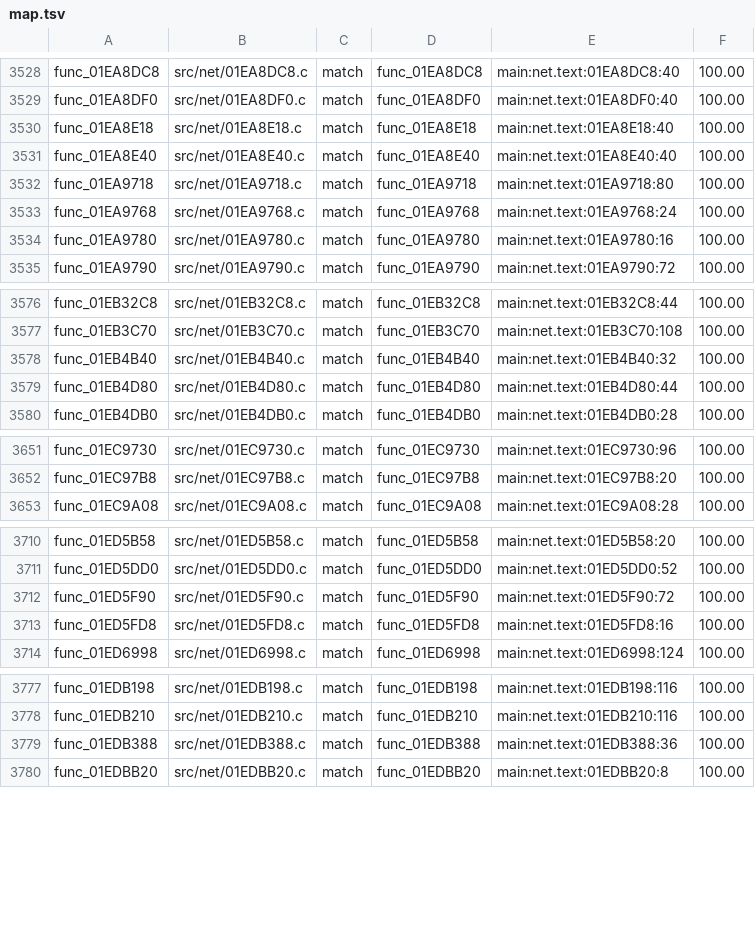
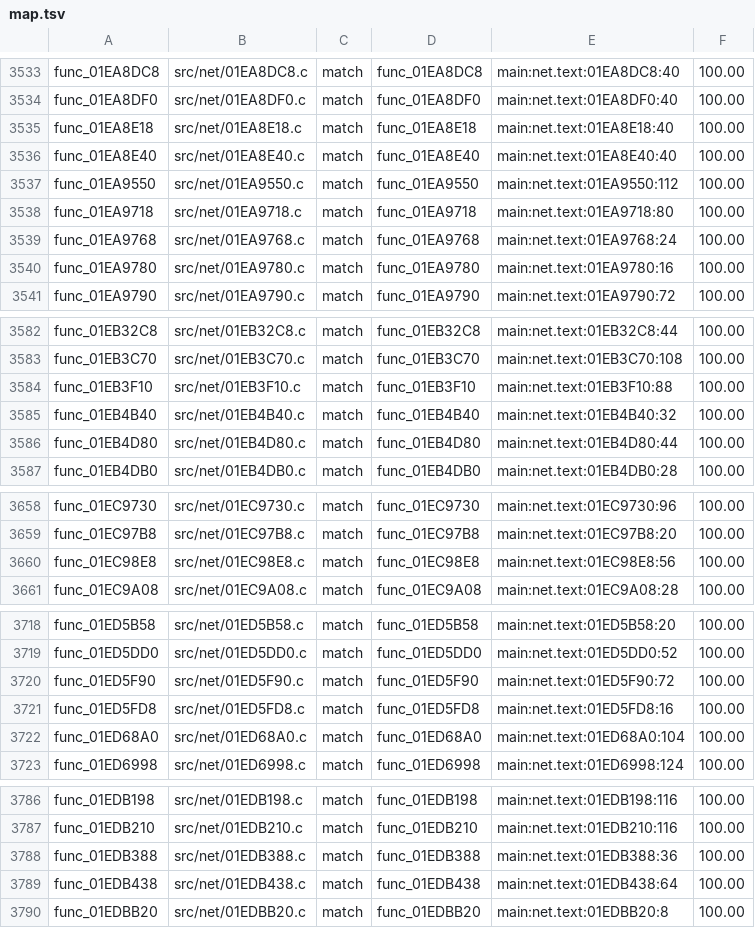
Before and after one commit to OpenRAC/rac4-decomp, a TSV file: config/pal/map.tsv, drawn as a sheet; only a part is shown, gaps mark what is left out; the diff covers the shown part only.

```diff
--- a/config/pal/map.tsv
+++ b/config/pal/map.tsv
@@ -3531,2 +3536,3 @@ func_01EA8E18	src/net/01EA8E18.c	match	func_01EA8E18	main:net.text:01EA8E18:40	1
 func_01EA8E40	src/net/01EA8E40.c	match	func_01EA8E40	main:net.text:01EA8E40:40	100.00
+func_01EA9550	src/net/01EA9550.c	match	func_01EA9550	main:net.text:01EA9550:112	100.00
 func_01EA9718	src/net/01EA9718.c	match	func_01EA9718	main:net.text:01EA9718:80	100.00
@@ -3577,2 +3583,3 @@ func_01EB32C8	src/net/01EB32C8.c	match	func_01EB32C8	main:net.text:01EB32C8:44	1
 func_01EB3C70	src/net/01EB3C70.c	match	func_01EB3C70	main:net.text:01EB3C70:108	100.00
+func_01EB3F10	src/net/01EB3F10.c	match	func_01EB3F10	main:net.text:01EB3F10:88	100.00
 func_01EB4B40	src/net/01EB4B40.c	match	func_01EB4B40	main:net.text:01EB4B40:32	100.00
@@ -3652,2 +3659,3 @@ func_01EC9730	src/net/01EC9730.c	match	func_01EC9730	main:net.text:01EC9730:96	1
 func_01EC97B8	src/net/01EC97B8.c	match	func_01EC97B8	main:net.text:01EC97B8:20	100.00
+func_01EC98E8	src/net/01EC98E8.c	match	func_01EC98E8	main:net.text:01EC98E8:56	100.00
 func_01EC9A08	src/net/01EC9A08.c	match	func_01EC9A08	main:net.text:01EC9A08:28	100.00
@@ -3713,2 +3721,3 @@ func_01ED5F90	src/net/01ED5F90.c	match	func_01ED5F90	main:net.text:01ED5F90:72	1
 func_01ED5FD8	src/net/01ED5FD8.c	match	func_01ED5FD8	main:net.text:01ED5FD8:16	100.00
+func_01ED68A0	src/net/01ED68A0.c	match	func_01ED68A0	main:net.text:01ED68A0:104	100.00
 func_01ED6998	src/net/01ED6998.c	match	func_01ED6998	main:net.text:01ED6998:124	100.00
@@ -3779,2 +3788,3 @@ func_01EDB210	src/net/01EDB210.c	match	func_01EDB210	main:net.text:01EDB210:116
 func_01EDB388	src/net/01EDB388.c	match	func_01EDB388	main:net.text:01EDB388:36	100.00
+func_01EDB438	src/net/01EDB438.c	match	func_01EDB438	main:net.text:01EDB438:64	100.00
 func_01EDBB20	src/net/01EDBB20.c	match	func_01EDBB20	main:net.text:01EDBB20:8	100.00
```
Also changed, not shown: 22 added rows elsewhere in this file, config/us/map.tsv, 32 other files.
